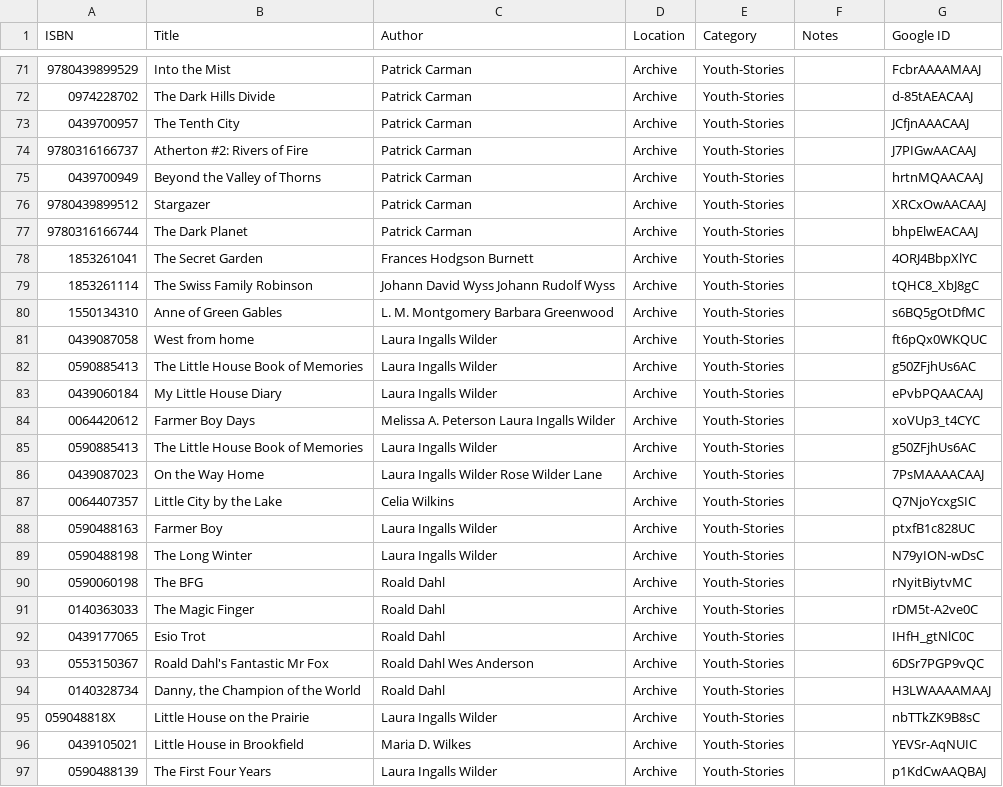
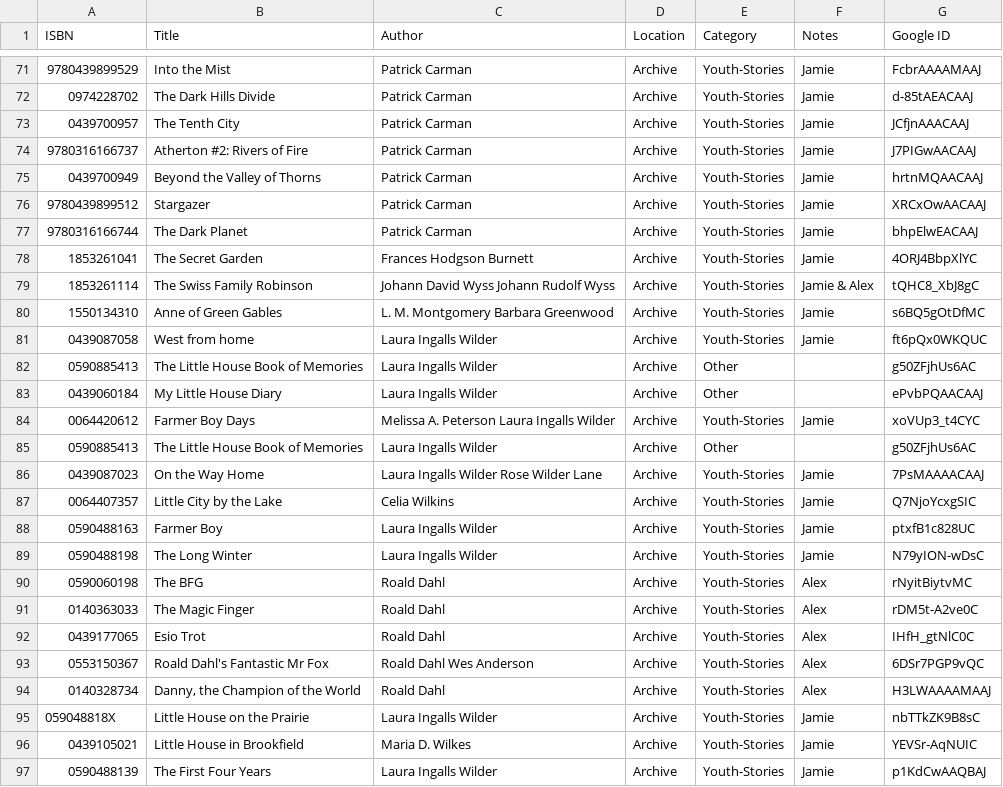
Before and after one commit to alexanderbird/books.abird.ca, a CSV file: data/books.csv, drawn as a sheet; only a part is shown, gaps mark what is left out; the diff covers the shown part only.

Commit message:
Various small UI tweaks; Add notes to youth books

```diff
--- a/data/books.csv
+++ b/data/books.csv
@@ -71,27 +71,27 @@
-9780439899529,Into the Mist,Patrick Carman,Archive,Youth-Stories,,FcbrAAAAMAAJ
-0974228702,The Dark Hills Divide,Patrick Carman,Archive,Youth-Stories,,d-85tAEACAAJ
-0439700957,The Tenth City,Patrick Carman,Archive,Youth-Stories,,JCfjnAAACAAJ
-9780316166737,Atherton #2: Rivers of Fire,Patrick Carman,Archive,Youth-Stories,,J7PIGwAACAAJ
-0439700949,Beyond the Valley of Thorns,Patrick Carman,Archive,Youth-Stories,,hrtnMQAACAAJ
-9780439899512,Stargazer,Patrick Carman,Archive,Youth-Stories,,XRCxOwAACAAJ
-9780316166744,The Dark Planet,Patrick Carman,Archive,Youth-Stories,,bhpElwEACAAJ
-1853261041,The Secret Garden,Frances Hodgson Burnett,Archive,Youth-Stories,,4ORJ4BbpXlYC
-1853261114,The Swiss Family Robinson,Johann David Wyss Johann Rudolf Wyss,Archive,Youth-Stories,,tQHC8_XbJ8gC
-1550134310,Anne of Green Gables,L. M. Montgomery Barbara Greenwood,Archive,Youth-Stories,,s6BQ5gOtDfMC
-0439087058,West from home,Laura Ingalls Wilder,Archive,Youth-Stories,,ft6pQx0WKQUC
-0590885413,The Little House Book of Memories,Laura Ingalls Wilder,Archive,Youth-Stories,,g50ZFjhUs6AC
-0439060184,My Little House Diary,Laura Ingalls Wilder,Archive,Youth-Stories,,ePvbPQAACAAJ
-0064420612,Farmer Boy Days,Melissa A. Peterson Laura Ingalls Wilder,Archive,Youth-Stories,,xoVUp3_t4CYC
-0590885413,The Little House Book of Memories,Laura Ingalls Wilder,Archive,Youth-Stories,,g50ZFjhUs6AC
-0439087023,On the Way Home,Laura Ingalls Wilder Rose Wilder Lane,Archive,Youth-Stories,,7PsMAAAACAAJ
-0064407357,Little City by the Lake,Celia Wilkins,Archive,Youth-Stories,,Q7NjoYcxgSIC
-0590488163,Farmer Boy,Laura Ingalls Wilder,Archive,Youth-Stories,,ptxfB1c828UC
-0590488198,The Long Winter,Laura Ingalls Wilder,Archive,Youth-Stories,,N79yION-wDsC
-0590060198,The BFG,Roald Dahl,Archive,Youth-Stories,,rNyitBiytvMC
-0140363033,The Magic Finger,Roald Dahl,Archive,Youth-Stories,,rDM5t-A2ve0C
-0439177065,Esio Trot,Roald Dahl,Archive,Youth-Stories,,IHfH_gtNlC0C
-0553150367,Roald Dahl's Fantastic Mr Fox,Roald Dahl Wes Anderson,Archive,Youth-Stories,,6DSr7PGP9vQC
-0140328734,"Danny, the Champion of the World",Roald Dahl,Archive,Youth-Stories,,H3LWAAAAMAAJ
-059048818X,Little House on the Prairie,Laura Ingalls Wilder,Archive,Youth-Stories,,nbTTkZK9B8sC
-0439105021,Little House in Brookfield,Maria D. Wilkes,Archive,Youth-Stories,,YEVSr-AqNUIC
-0590488139,The First Four Years,Laura Ingalls Wilder,Archive,Youth-Stories,,p1KdCwAAQBAJ
+9780439899529,Into the Mist,Patrick Carman,Archive,Youth-Stories,Jamie,FcbrAAAAMAAJ
+0974228702,The Dark Hills Divide,Patrick Carman,Archive,Youth-Stories,Jamie,d-85tAEACAAJ
+0439700957,The Tenth City,Patrick Carman,Archive,Youth-Stories,Jamie,JCfjnAAACAAJ
+9780316166737,Atherton #2: Rivers of Fire,Patrick Carman,Archive,Youth-Stories,Jamie,J7PIGwAACAAJ
+0439700949,Beyond the Valley of Thorns,Patrick Carman,Archive,Youth-Stories,Jamie,hrtnMQAACAAJ
+9780439899512,Stargazer,Patrick Carman,Archive,Youth-Stories,Jamie,XRCxOwAACAAJ
+9780316166744,The Dark Planet,Patrick Carman,Archive,Youth-Stories,Jamie,bhpElwEACAAJ
+1853261041,The Secret Garden,Frances Hodgson Burnett,Archive,Youth-Stories,Jamie,4ORJ4BbpXlYC
+1853261114,The Swiss Family Robinson,Johann David Wyss Johann Rudolf Wyss,Archive,Youth-Stories,Jamie & Alex,tQHC8_XbJ8gC
+1550134310,Anne of Green Gables,L. M. Montgomery Barbara Greenwood,Archive,Youth-Stories,Jamie,s6BQ5gOtDfMC
+0439087058,West from home,Laura Ingalls Wilder,Archive,Youth-Stories,Jamie,ft6pQx0WKQUC
+0590885413,The Little House Book of Memories,Laura Ingalls Wilder,Archive,Other,,g50ZFjhUs6AC
+0439060184,My Little House Diary,Laura Ingalls Wilder,Archive,Other,,ePvbPQAACAAJ
+0064420612,Farmer Boy Days,Melissa A. Peterson Laura Ingalls Wilder,Archive,Youth-Stories,Jamie,xoVUp3_t4CYC
+0590885413,The Little House Book of Memories,Laura Ingalls Wilder,Archive,Other,,g50ZFjhUs6AC
+0439087023,On the Way Home,Laura Ingalls Wilder Rose Wilder Lane,Archive,Youth-Stories,Jamie,7PsMAAAACAAJ
+0064407357,Little City by the Lake,Celia Wilkins,Archive,Youth-Stories,Jamie,Q7NjoYcxgSIC
+0590488163,Farmer Boy,Laura Ingalls Wilder,Archive,Youth-Stories,Jamie,ptxfB1c828UC
+0590488198,The Long Winter,Laura Ingalls Wilder,Archive,Youth-Stories,Jamie,N79yION-wDsC
+0590060198,The BFG,Roald Dahl,Archive,Youth-Stories,Alex,rNyitBiytvMC
+0140363033,The Magic Finger,Roald Dahl,Archive,Youth-Stories,Alex,rDM5t-A2ve0C
+0439177065,Esio Trot,Roald Dahl,Archive,Youth-Stories,Alex,IHfH_gtNlC0C
+0553150367,Roald Dahl's Fantastic Mr Fox,Roald Dahl Wes Anderson,Archive,Youth-Stories,Alex,6DSr7PGP9vQC
+0140328734,"Danny, the Champion of the World",Roald Dahl,Archive,Youth-Stories,Alex,H3LWAAAAMAAJ
+059048818X,Little House on the Prairie,Laura Ingalls Wilder,Archive,Youth-Stories,Jamie,nbTTkZK9B8sC
+0439105021,Little House in Brookfield,Maria D. Wilkes,Archive,Youth-Stories,Jamie,YEVSr-AqNUIC
+0590488139,The First Four Years,Laura Ingalls Wilder,Archive,Youth-Stories,Jamie,p1KdCwAAQBAJ
```
Also changed, not shown: 41 edited cells elsewhere in this file, 2 other files.
